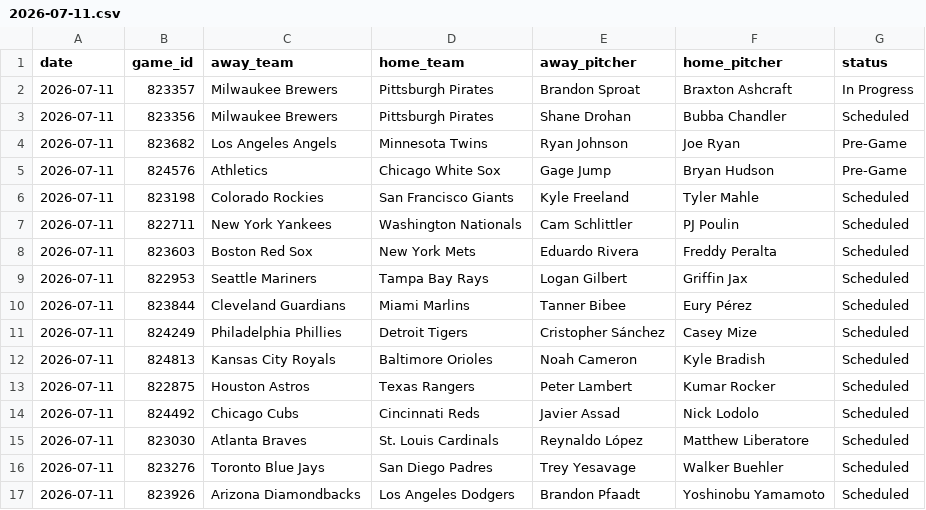
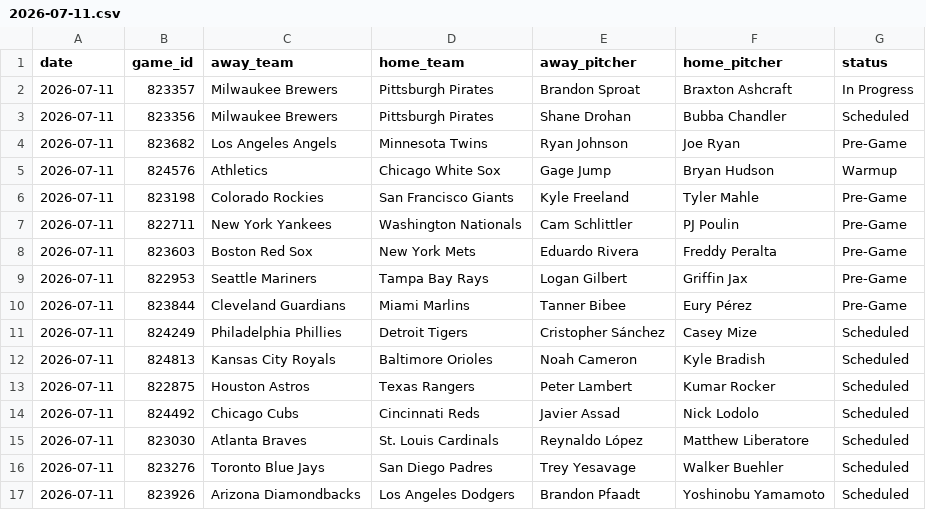
Before and after one commit to judebollera75-ops/mlb-ai-model, a CSV file: data/schedules/2026-07-11.csv, drawn as a sheet.

```diff
--- a/data/schedules/2026-07-11.csv
+++ b/data/schedules/2026-07-11.csv
@@ -4,8 +4,8 @@ date,game_id,away_team,home_team,away_pitcher,home_pitcher,status
 2026-07-11,823682,Los Angeles Angels,Minnesota Twins,Ryan Johnson,Joe Ryan,Pre-Game
-2026-07-11,824576,Athletics,Chicago White Sox,Gage Jump,Bryan Hudson,Pre-Game
-2026-07-11,823198,Colorado Rockies,San Francisco Giants,Kyle Freeland,Tyler Mahle,Scheduled
-2026-07-11,822711,New York Yankees,Washington Nationals,Cam Schlittler,PJ Poulin,Scheduled
-2026-07-11,823603,Boston Red Sox,New York Mets,Eduardo Rivera,Freddy Peralta,Scheduled
-2026-07-11,822953,Seattle Mariners,Tampa Bay Rays,Logan Gilbert,Griffin Jax,Scheduled
-2026-07-11,823844,Cleveland Guardians,Miami Marlins,Tanner Bibee,Eury Pérez,Scheduled
+2026-07-11,824576,Athletics,Chicago White Sox,Gage Jump,Bryan Hudson,Warmup
+2026-07-11,823198,Colorado Rockies,San Francisco Giants,Kyle Freeland,Tyler Mahle,Pre-Game
+2026-07-11,822711,New York Yankees,Washington Nationals,Cam Schlittler,PJ Poulin,Pre-Game
+2026-07-11,823603,Boston Red Sox,New York Mets,Eduardo Rivera,Freddy Peralta,Pre-Game
+2026-07-11,822953,Seattle Mariners,Tampa Bay Rays,Logan Gilbert,Griffin Jax,Pre-Game
+2026-07-11,823844,Cleveland Guardians,Miami Marlins,Tanner Bibee,Eury Pérez,Pre-Game
 2026-07-11,824249,Philadelphia Phillies,Detroit Tigers,Cristopher Sánchez,Casey Mize,Scheduled
```
Also changed, not shown: data/final/master_dataset.csv, data/pitcher_stats/2026-07-11.csv, 20 other files.
